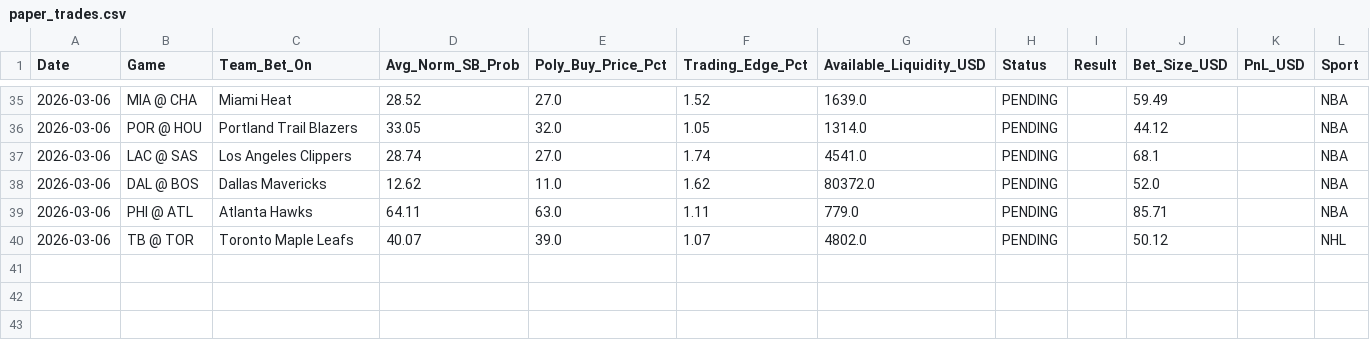
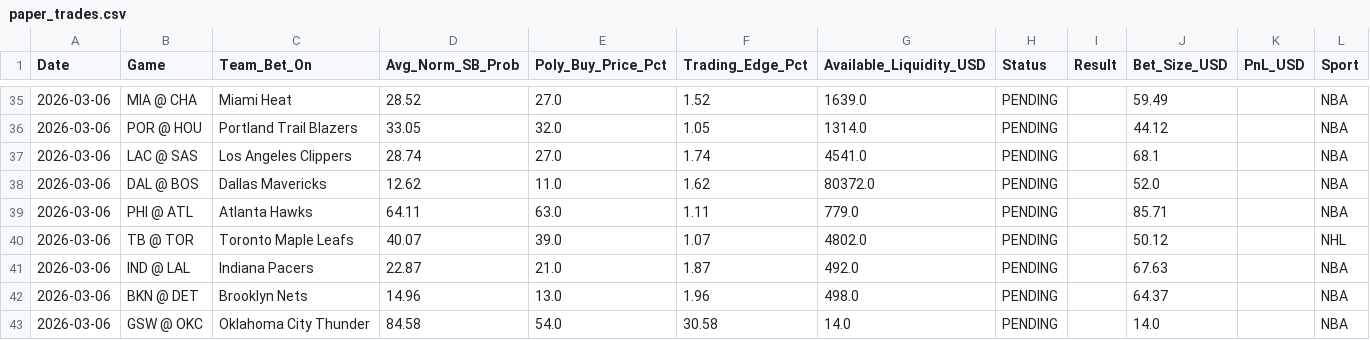
Before and after one commit to pmatorras/poly-bot, a CSV file: data/paper_trades.csv, drawn as a sheet; only a part is shown, gaps mark what is left out.

```diff
--- a/data/paper_trades.csv
+++ b/data/paper_trades.csv
@@ -40 +40,4 @@ Date,Game,Team_Bet_On,Avg_Norm_SB_Prob,Poly_Buy_Price_Pct,Trading_Edge_Pct,Avail
 2026-03-06,TB @ TOR,Toronto Maple Leafs,40.07,39.0,1.07,4802.0,PENDING,,50.12,,NHL
+2026-03-06,IND @ LAL,Indiana Pacers,22.87,21.0,1.87,492.0,PENDING,,67.63,,NBA
+2026-03-06,BKN @ DET,Brooklyn Nets,14.96,13.0,1.96,498.0,PENDING,,64.37,,NBA
+2026-03-06,GSW @ OKC,Oklahoma City Thunder,84.58,54.0,30.58,14.0,PENDING,,14.0,,NBA
```
Also changed, not shown: 1 other file.
